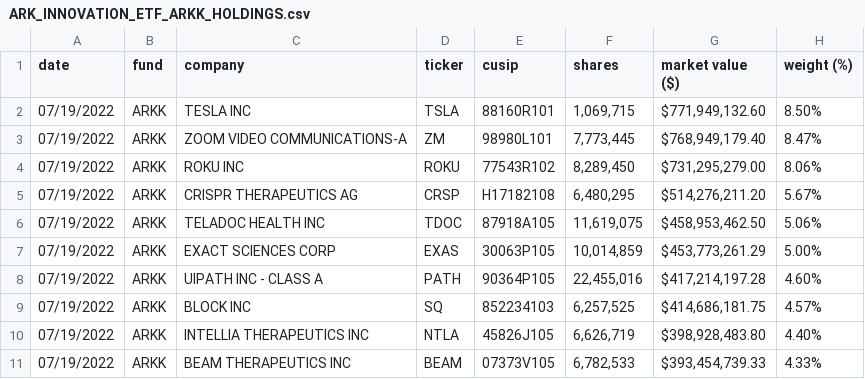
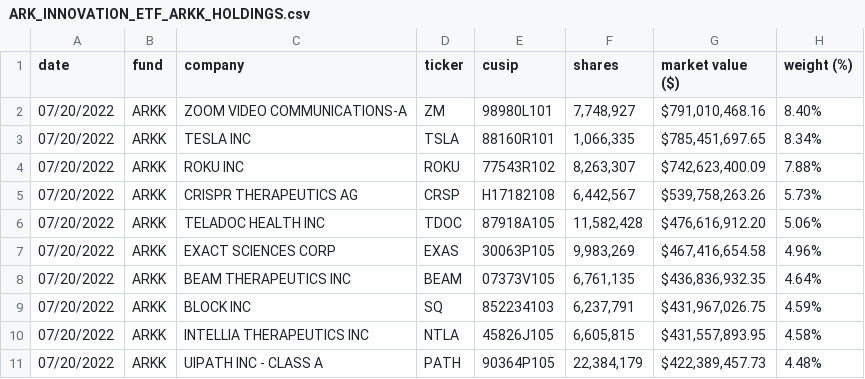
Before and after one commit to tsekityam/ark-funds-flat-data, a CSV file: ARK_INNOVATION_ETF_ARKK_HOLDINGS.csv, drawn as a sheet; only a part is shown; the diff covers the shown part only.

Commit message:
Flat: latest data (2022-07-21T00:23:34.194Z) {   "date": "2022-07-21T00:23:34.194Z",   "files": [     {       "name": "ARK_INNOVATION_ETF_ARKK_HOLDINGS.csv",       "deltaBytes": -68,       "source": "https://ark-funds.com/wp-content/uploads/funds-etf-csv/ARK_INNOVATION_ETF_ARKK_HOLDINGS.csv"     },     {       "name": "raw/ARK_INNOVATION_ETF_ARKK_HOLDINGS.csv",       "deltaBytes": -70,       "source": "https://ark-funds.com/wp-content/uploads/funds-etf-csv/ARK_INNOVATION_ETF_ARKK_HOLDINGS.csv"     },     {       "name": "ARK_TRANSPARENCY_ETF_CTRU_HOLDINGS.csv",       "deltaBytes": 1,       "source": "https://ark-funds.com/wp-content/uploads/funds-etf-csv/ARK_TRANSPARENCY_ETF_CTRU_HOLDINGS.csv"     },     {       "name": "raw/ARK_TRANSPARENCY_ETF_CTRU_HOLDINGS.csv",       "deltaBytes": 1,       "source": "https://ark-funds.com/wp-content/uploads/funds-etf-csv/ARK_TRANSPARENCY_ETF_CTRU_HOLDINGS.csv"     }   ] }

```diff
--- a/ARK_INNOVATION_ETF_ARKK_HOLDINGS.csv
+++ b/ARK_INNOVATION_ETF_ARKK_HOLDINGS.csv
@@ -1,11 +1,11 @@
 date,fund,company,ticker,cusip,shares,market value ($),weight (%)
-07/19/2022,ARKK,TESLA INC,TSLA,88160R101,"1,069,715","$771,949,132.60",8.50%
-07/19/2022,ARKK,ZOOM VIDEO COMMUNICATIONS-A,ZM,98980L101,"7,773,445","$768,949,179.40",8.47%
-07/19/2022,ARKK,ROKU INC,ROKU,77543R102,"8,289,450","$731,295,279.00",8.06%
-07/19/2022,ARKK,CRISPR THERAPEUTICS AG,CRSP,H17182108,"6,480,295","$514,276,211.20",5.67%
-07/19/2022,ARKK,TELADOC HEALTH INC,TDOC,87918A105,"11,619,075","$458,953,462.50",5.06%
-07/19/2022,ARKK,EXACT SCIENCES CORP,EXAS,30063P105,"10,014,859","$453,773,261.29",5.00%
-07/19/2022,ARKK,UIPATH INC - CLASS A,PATH,90364P105,"22,455,016","$417,214,197.28",4.60%
-07/19/2022,ARKK,BLOCK INC,SQ,852234103,"6,257,525","$414,686,181.75",4.57%
-07/19/2022,ARKK,INTELLIA THERAPEUTICS INC,NTLA,45826J105,"6,626,719","$398,928,483.80",4.40%
-07/19/2022,ARKK,BEAM THERAPEUTICS INC,BEAM,07373V105,"6,782,533","$393,454,739.33",4.33%
+07/20/2022,ARKK,ZOOM VIDEO COMMUNICATIONS-A,ZM,98980L101,"7,748,927","$791,010,468.16",8.40%
+07/20/2022,ARKK,TESLA INC,TSLA,88160R101,"1,066,335","$785,451,697.65",8.34%
+07/20/2022,ARKK,ROKU INC,ROKU,77543R102,"8,263,307","$742,623,400.09",7.88%
+07/20/2022,ARKK,CRISPR THERAPEUTICS AG,CRSP,H17182108,"6,442,567","$539,758,263.26",5.73%
+07/20/2022,ARKK,TELADOC HEALTH INC,TDOC,87918A105,"11,582,428","$476,616,912.20",5.06%
+07/20/2022,ARKK,EXACT SCIENCES CORP,EXAS,30063P105,"9,983,269","$467,416,654.58",4.96%
+07/20/2022,ARKK,BEAM THERAPEUTICS INC,BEAM,07373V105,"6,761,135","$436,836,932.35",4.64%
+07/20/2022,ARKK,BLOCK INC,SQ,852234103,"6,237,791","$431,967,026.75",4.59%
+07/20/2022,ARKK,INTELLIA THERAPEUTICS INC,NTLA,45826J105,"6,605,815","$431,557,893.95",4.58%
+07/20/2022,ARKK,UIPATH INC - CLASS A,PATH,90364P105,"22,384,179","$422,389,457.73",4.48%
```
Also changed, not shown: 1 added row, 2 removed rows and 92 edited cells elsewhere in this file, ARK_TRANSPARENCY_ETF_CTRU_HOLDINGS.csv, raw/ARK_INNOVATION_ETF_ARKK_HOLDINGS.csv, 1 other file.
